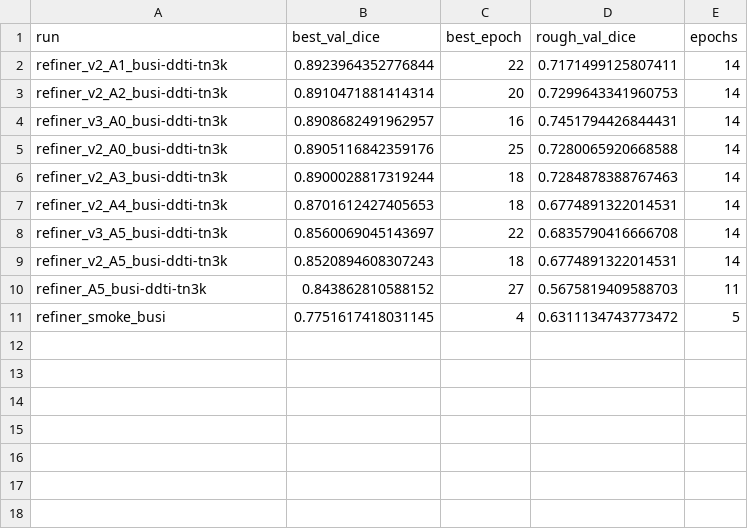
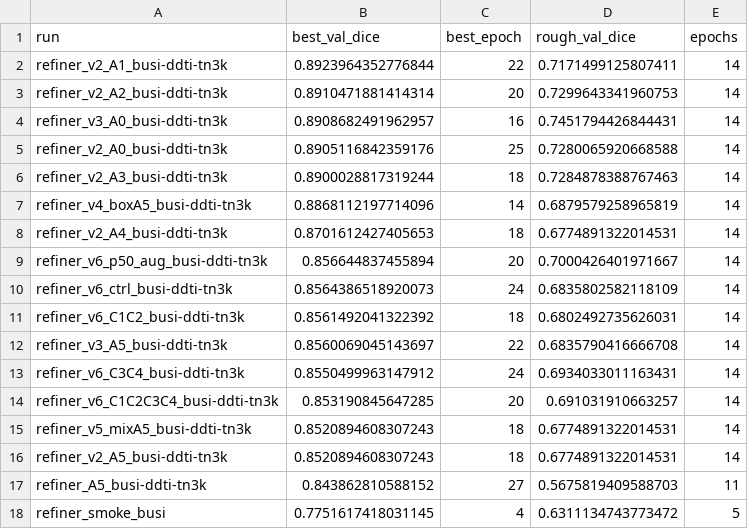
Before and after one commit to QidiLiu/Contour_Maker, a CSV file: reports/final/training_runs.csv, drawn as a sheet; the diff names each change by its address in the sheet, - before the commit and + after, or states it on an @@ line.

Commit message:
文档全面更新: README 重写(结论/推荐配置/交付物/复现), EXPERIMENT 补齐全部工程发现, REPORT 修结构+五方案总表

```diff
--- a/reports/final/training_runs.csv
+++ b/reports/final/training_runs.csv
+row 7: refiner_v4_boxA5_busi-ddti-tn3k | 0.8868112197714096 | 14 | 0.6879579258965819 | 14
+row 9: refiner_v6_p50_aug_busi-ddti-tn3k | 0.856644837455894 | 20 | 0.7000426401971667 | 14
+row 10: refiner_v6_ctrl_busi-ddti-tn3k | 0.8564386518920073 | 24 | 0.6835802582118109 | 14
+row 11: refiner_v6_C1C2_busi-ddti-tn3k | 0.8561492041322392 | 18 | 0.6802492735626031 | 14
+row 13: refiner_v6_C3C4_busi-ddti-tn3k | 0.8550499963147912 | 24 | 0.6934033011163431 | 14
+row 14: refiner_v6_C1C2C3C4_busi-ddti-tn3k | 0.853190845647285 | 20 | 0.691031910663257 | 14
+row 15: refiner_v5_mixA5_busi-ddti-tn3k | 0.8520894608307243 | 18 | 0.6774891322014531 | 14
```
Also changed, not shown: 5 other files.
